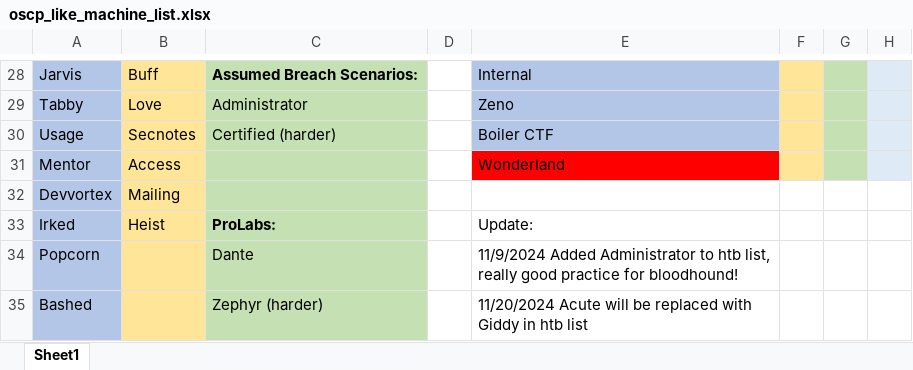
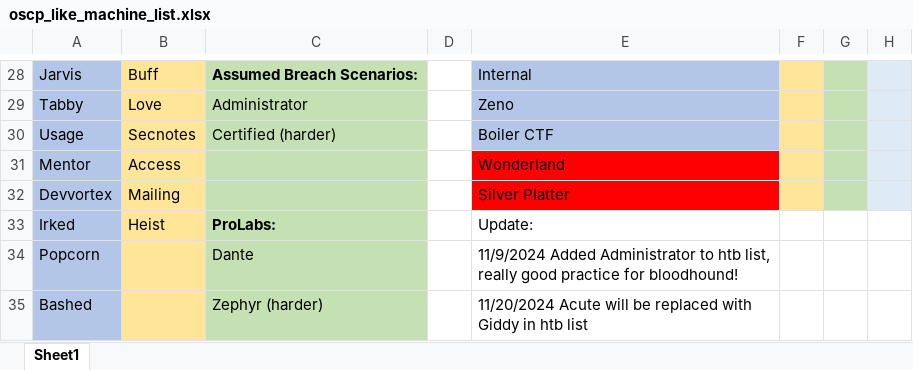
Before and after one commit to bamuwe/bamuwe.github.io, an Excel workbook: oscp_like_machine_list.xlsx, sheet Sheet1, drawn as a sheet; only a part is shown, gaps mark what is left out; values as stored, in another font and other column widths than the file's, no borders; the diff names each change by its address in the sheet, - before the commit and + after, or states it on an @@ line.

Commit message:
add

```diff
--- a/oscp_like_machine_list.xlsx (sheet Sheet1)
+++ b/oscp_like_machine_list.xlsx (sheet Sheet1)
-E32: (empty)
+E32: Silver Platter
-E32 fill: none
+E32 fill: #FF0000
-F32 fill: none
+F32 fill: #FFE598
-G32 fill: none
+G32 fill: #C5E0B3
-H32 fill: none
+H32 fill: #DEEAF6
```
